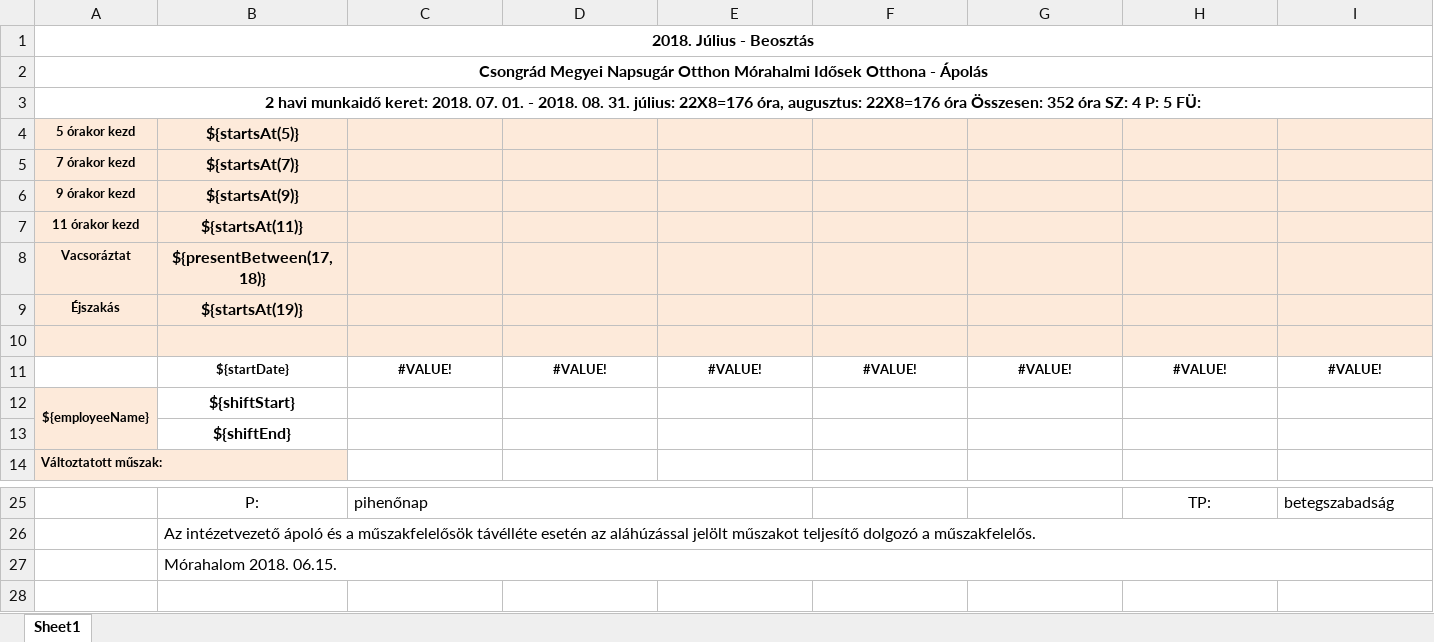
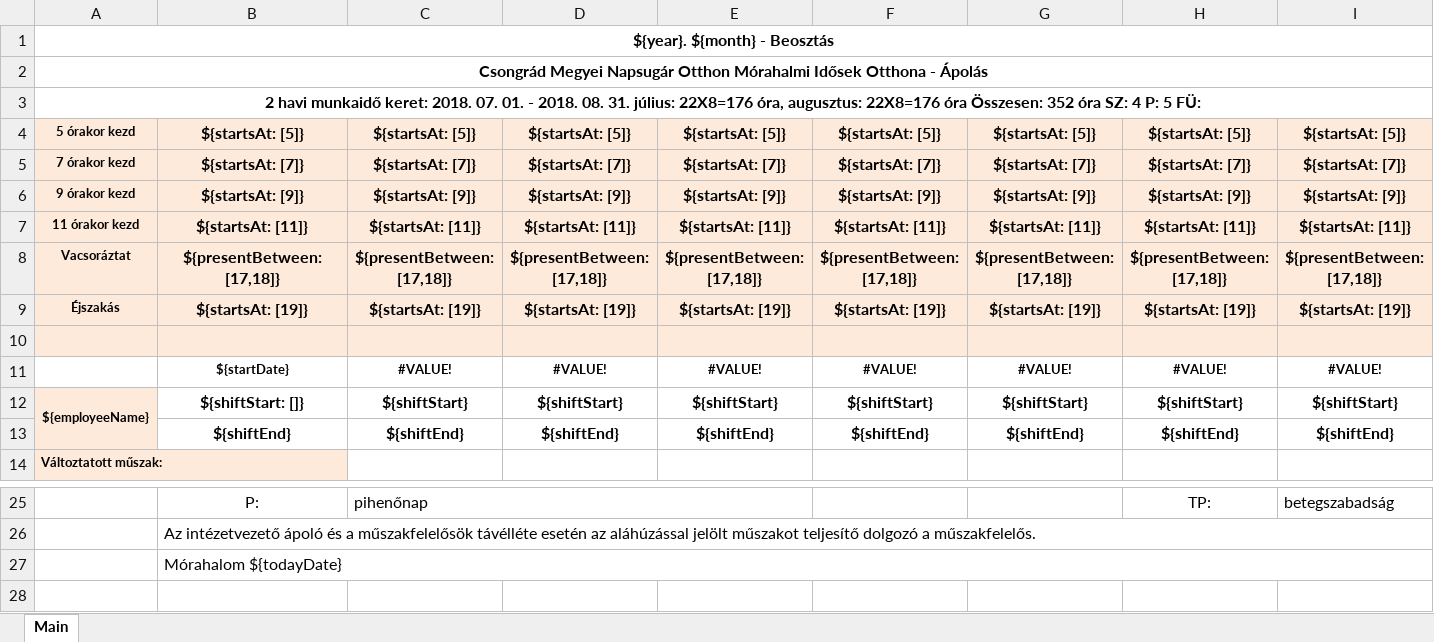
Before and after one commit to frsaba/scheduler, an Excel workbook: src/assets/template.xlsx, sheet Main, drawn as a sheet; only a part is shown, gaps mark what is left out; values as stored, in another font and other column widths than the file's, no borders; conditional formats not drawn; removed rows and columns are numbered as before the commit, all else as after; rows hold the shown columns only; the diff names each change by its address in the sheet, - before the commit and + after, or states it on an @@ line.

Commit message:
Parse template cells as JSON

```diff
--- a/src/assets/template.xlsx (sheet Main)
+++ b/src/assets/template.xlsx (sheet Main)
-sheet tab: Sheet1
+sheet tab: Main
-A1: 2018. Július - Beosztás
+A1: ${year}. ${month} - Beosztás
-row 4: 5 órakor kezd | ${startsAt(5)}
-row 5: 7 órakor kezd | ${startsAt(7)}
-row 6: 9 órakor kezd | ${startsAt(9)}
-row 7: 11 órakor kezd | ${startsAt(11)}
-row 8: Vacsoráztat | ${presentBetween(17,18)}
-row 9: Éjszakás | ${startsAt(19)}
+row 4: 5 órakor kezd | ${startsAt: [5]} | ${startsAt: [5]} | ${startsAt: [5]} | ${startsAt: [5]} | ${startsAt: [5]} | ${startsAt: [5]} | ${startsAt: [5]} | ${startsAt: [5]}
+row 5: 7 órakor kezd | ${startsAt: [7]} | ${startsAt: [7]} | ${startsAt: [7]} | ${startsAt: [7]} | ${startsAt: [7]} | ${startsAt: [7]} | ${startsAt: [7]} | ${startsAt: [7]}
+row 6: 9 órakor kezd | ${startsAt: [9]} | ${startsAt: [9]} | ${startsAt: [9]} | ${startsAt: [9]} | ${startsAt: [9]} | ${startsAt: [9]} | ${startsAt: [9]} | ${startsAt: [9]}
+row 7: 11 órakor kezd | ${startsAt: [11]} | ${startsAt: [11]} | ${startsAt: [11]} | ${startsAt: [11]} | ${startsAt: [11]} | ${startsAt: [11]} | ${startsAt: [11]} | ${startsAt: [11]}
+row 8: Vacsoráztat | ${presentBetween: [17,18]} | ${presentBetween: [17,18]} | ${presentBetween: [17,18]} | ${presentBetween: [17,18]} | ${presentBetween: [17,18]} | ${presentBetween: [17,18]} | ${presentBetween: [17,18]} | ${presentBetween: [17,18]}
+row 9: Éjszakás | ${startsAt: [19]} | ${startsAt: [19]} | ${startsAt: [19]} | ${startsAt: [19]} | ${startsAt: [19]} | ${startsAt: [19]} | ${startsAt: [19]} | ${startsAt: [19]}
-row 12: ${employeeName} | ${shiftStart}
-row 13:  | ${shiftEnd}
+row 12: ${employeeName} | ${shiftStart: []} | ${shiftStart} | ${shiftStart} | ${shiftStart} | ${shiftStart} | ${shiftStart} | ${shiftStart} | ${shiftStart}
+row 13:  | ${shiftEnd} | ${shiftEnd} | ${shiftEnd} | ${shiftEnd} | ${shiftEnd} | ${shiftEnd} | ${shiftEnd} | ${shiftEnd}
-B27: Mórahalom 2018. 06.15.
+B27: Mórahalom ${todayDate}
```
Also changed, not shown: 3 other files.
